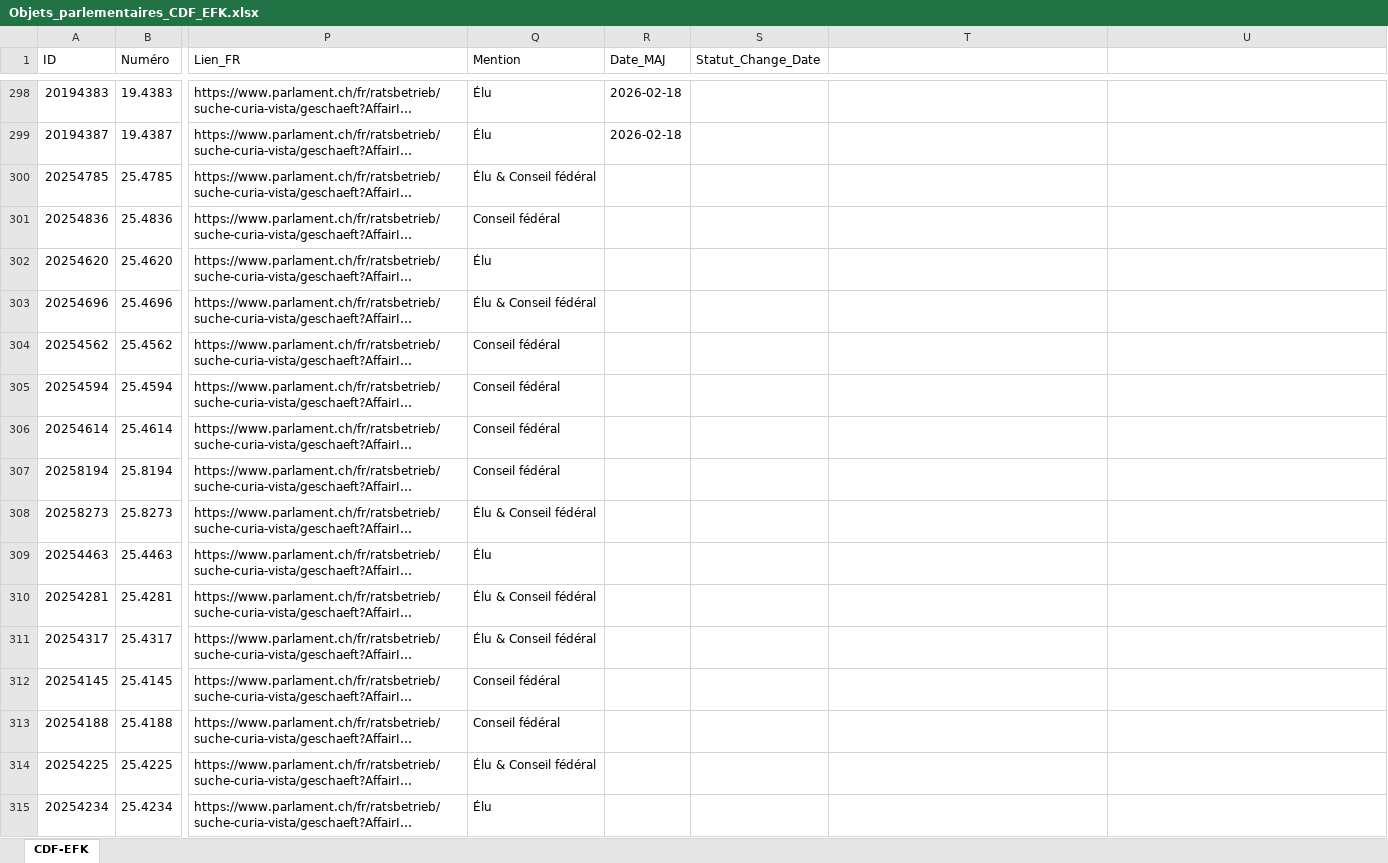
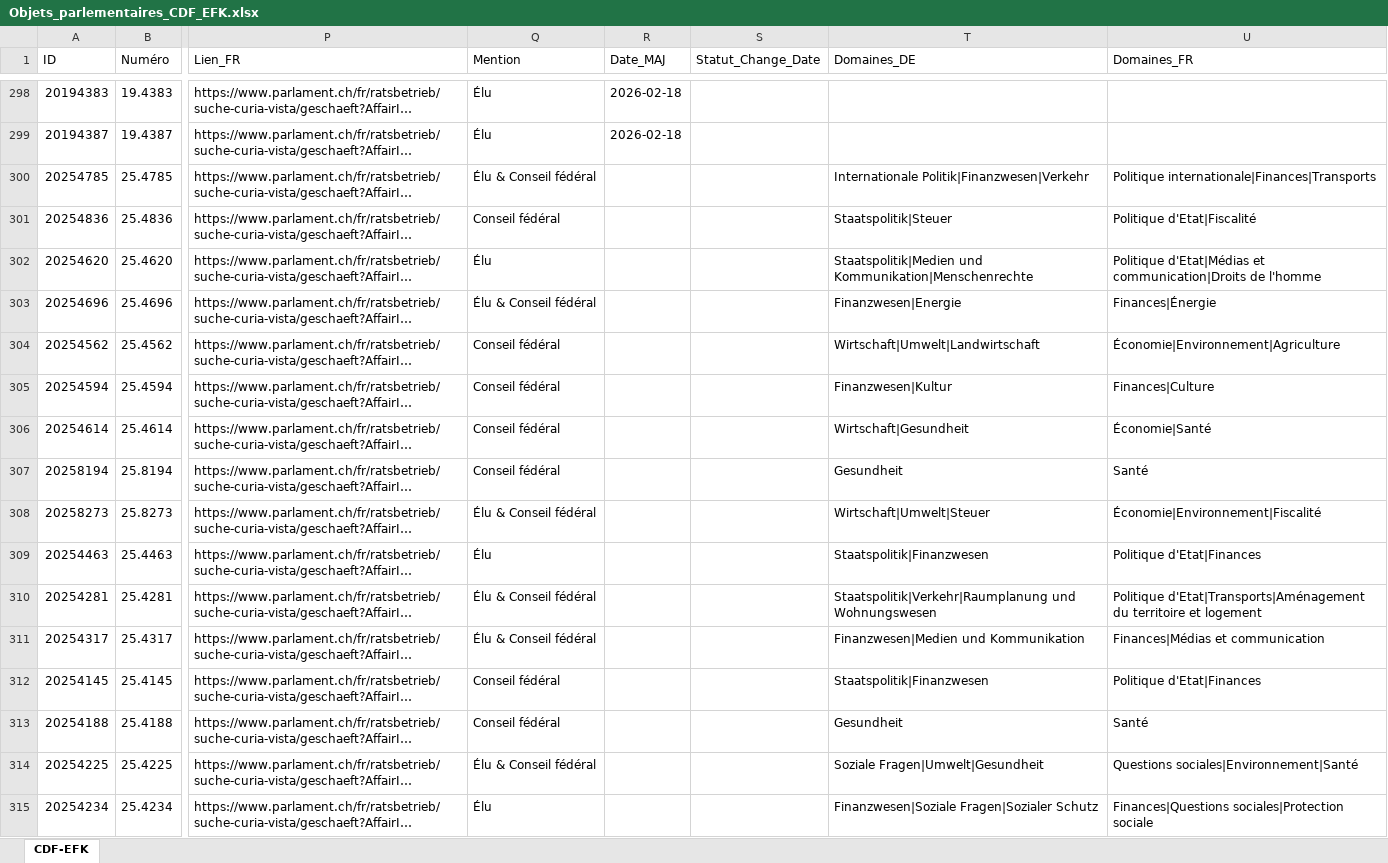
Before and after one commit to EFK-CDF-SFAO/Parlement, an Excel workbook: Objets_parlementaires_CDF_EFK.xlsx, sheet CDF-EFK, drawn as a sheet; only a part is shown, gaps mark what is left out; long unchanged cells end in …; values as stored, in another font and other column widths than the file's, no borders; table styles not drawn; the diff covers the shown part only; the diff names each change by its address in the sheet, - before the commit and + after, or states it on an @@ line.

Commit message:
Ajouter filtre Thématiques (tags) pour les objets parlementaires (FR, DE, IT)

```diff
--- a/Objets_parlementaires_CDF_EFK.xlsx (sheet CDF-EFK)
+++ b/Objets_parlementaires_CDF_EFK.xlsx (sheet CDF-EFK)
-T1: (empty)
+T1: Domaines_DE
-U1: (empty)
+U1: Domaines_FR
-T300 (Domaines_DE): (empty)
+T300 (Domaines_DE): Internationale Politik|Finanzwesen|Verkehr
-U300 (Domaines_FR): (empty)
+U300 (Domaines_FR): Politique internationale|Finances|Transports
-T301 (Domaines_DE): (empty)
+T301 (Domaines_DE): Staatspolitik|Steuer
-U301 (Domaines_FR): (empty)
+U301 (Domaines_FR): Politique d'Etat|Fiscalité
-T302 (Domaines_DE): (empty)
+T302 (Domaines_DE): Staatspolitik|Medien und Kommunikation|Menschenrechte
-U302 (Domaines_FR): (empty)
+U302 (Domaines_FR): Politique d'Etat|Médias et communication|Droits de l'homme
-T303 (Domaines_DE): (empty)
+T303 (Domaines_DE): Finanzwesen|Energie
-U303 (Domaines_FR): (empty)
+U303 (Domaines_FR): Finances|Énergie
-T304 (Domaines_DE): (empty)
+T304 (Domaines_DE): Wirtschaft|Umwelt|Landwirtschaft
-U304 (Domaines_FR): (empty)
+U304 (Domaines_FR): Économie|Environnement|Agriculture
-T305 (Domaines_DE): (empty)
+T305 (Domaines_DE): Finanzwesen|Kultur
-U305 (Domaines_FR): (empty)
+U305 (Domaines_FR): Finances|Culture
-T306 (Domaines_DE): (empty)
+T306 (Domaines_DE): Wirtschaft|Gesundheit
-U306 (Domaines_FR): (empty)
+U306 (Domaines_FR): Économie|Santé
-T307 (Domaines_DE): (empty)
+T307 (Domaines_DE): Gesundheit
-U307 (Domaines_FR): (empty)
+U307 (Domaines_FR): Santé
-T308 (Domaines_DE): (empty)
+T308 (Domaines_DE): Wirtschaft|Umwelt|Steuer
-U308 (Domaines_FR): (empty)
+U308 (Domaines_FR): Économie|Environnement|Fiscalité
-T309 (Domaines_DE): (empty)
+T309 (Domaines_DE): Staatspolitik|Finanzwesen
-U309 (Domaines_FR): (empty)
+U309 (Domaines_FR): Politique d'Etat|Finances
-T310 (Domaines_DE): (empty)
+T310 (Domaines_DE): Staatspolitik|Verkehr|Raumplanung und Wohnungswesen
-U310 (Domaines_FR): (empty)
+U310 (Domaines_FR): Politique d'Etat|Transports|Aménagement du territoire et logement
-T311 (Domaines_DE): (empty)
+T311 (Domaines_DE): Finanzwesen|Medien und Kommunikation
-U311 (Domaines_FR): (empty)
+U311 (Domaines_FR): Finances|Médias et communication
-T312 (Domaines_DE): (empty)
+T312 (Domaines_DE): Staatspolitik|Finanzwesen
-U312 (Domaines_FR): (empty)
+U312 (Domaines_FR): Politique d'Etat|Finances
-T313 (Domaines_DE): (empty)
+T313 (Domaines_DE): Gesundheit
-U313 (Domaines_FR): (empty)
+U313 (Domaines_FR): Santé
-T314 (Domaines_DE): (empty)
+T314 (Domaines_DE): Soziale Fragen|Umwelt|Gesundheit
-U314 (Domaines_FR): (empty)
+U314 (Domaines_FR): Questions sociales|Environnement|Santé
-T315 (Domaines_DE): (empty)
+T315 (Domaines_DE): Finanzwesen|Soziale Fragen|Sozialer Schutz
-U315 (Domaines_FR): (empty)
+U315 (Domaines_FR): Finances|Questions sociales|Protection sociale
```
Also changed, not shown: 24 edited cells elsewhere in this sheet, 9 other files.
